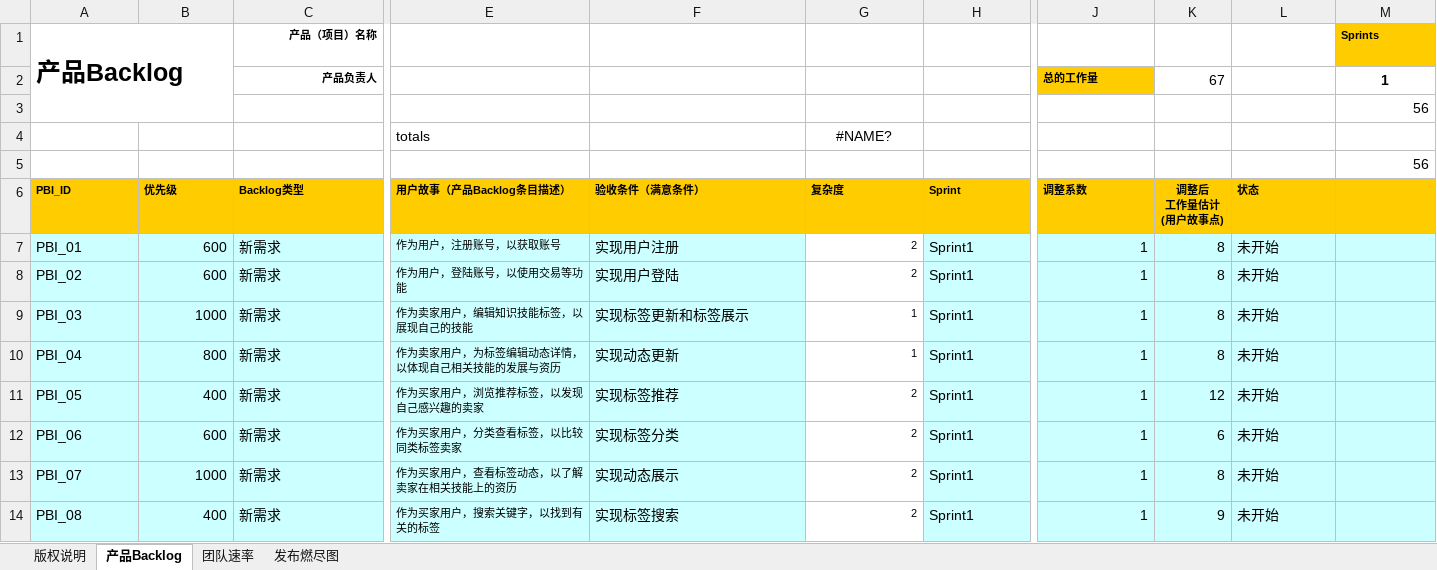
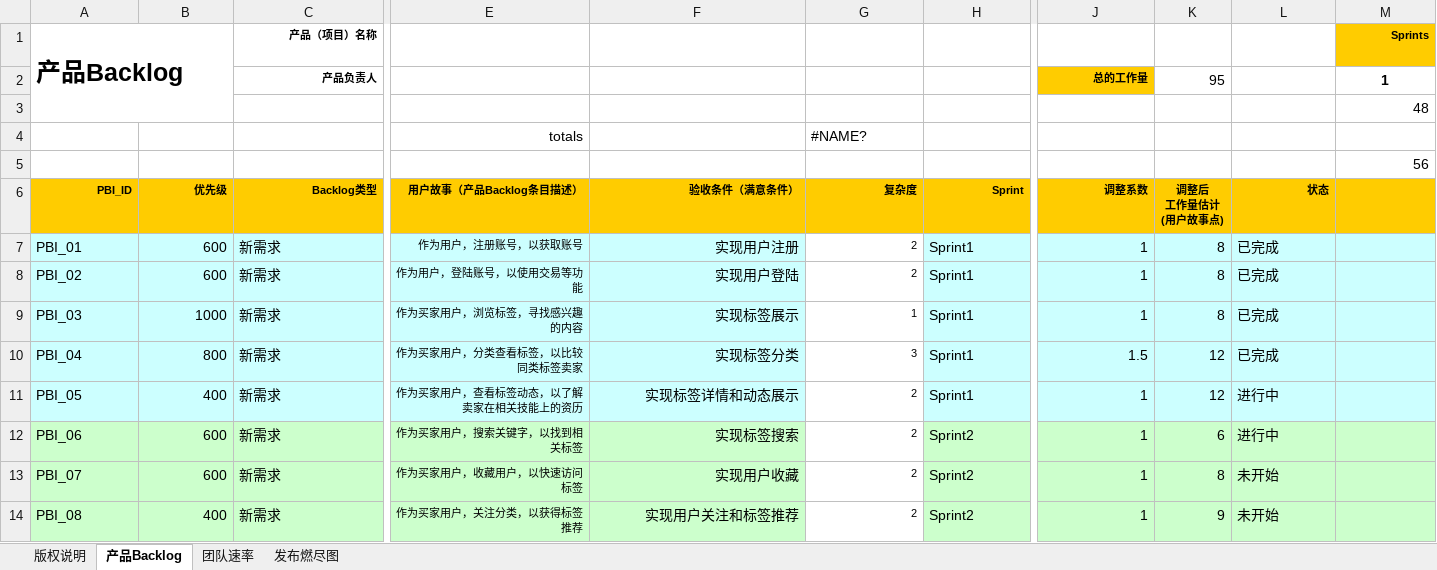
Before and after one commit to Xieyongshen/benshi, an Excel workbook: doc/本事团队-Sprint2文档/产品待办列表（总需求）.xlsx, sheet 产品Backlog, drawn as a sheet; only a part is shown, gaps mark what is left out; values as stored, in another font and other column widths than the file's, no borders; the diff covers the shown part only; the diff names each change by its address in the sheet, - before the commit and + after, or states it on an @@ line.

```diff
--- a/doc/本事团队-Sprint2文档/产品待办列表（总需求）.xlsx (sheet 产品Backlog)
+++ b/doc/本事团队-Sprint2文档/产品待办列表（总需求）.xlsx (sheet 产品Backlog)
-M1 alignment: left
+M1 alignment: right
-J2 alignment: left
+J2 alignment: right
-K2 (调整后 工作量估计 (用户故事点)): 67
+K2 (调整后 工作量估计 (用户故事点)): 95
-M3: 56
+M3: 48
-E4 alignment: left
+E4 alignment: right
-G4 alignment: center
+G4 alignment: left
-A6:H6 alignment: left
+A6:H6 alignment: right
-J6 alignment: left
+J6 alignment: right
-L6 alignment: left
+L6 alignment: right
-E7:F14 alignment: left
+E7:F14 alignment: right
-L7:L10 (状态): 未开始
+L7:L10 (状态): 已完成
-E9 (用户故事（产品Backlog条目描述）): 作为卖家用户，编辑知识技能标签，以展现自己的技能
+E9 (用户故事（产品Backlog条目描述）): 作为买家用户，浏览标签，寻找感兴趣的内容
-F9 (验收条件（满意条件）): 实现标签更新和标签展示
+F9 (验收条件（满意条件）): 实现标签展示
-E10 (用户故事（产品Backlog条目描述）): 作为卖家用户，为标签编辑动态详情，以体现自己相关技能的发展与资历
+E10 (用户故事（产品Backlog条目描述）): 作为买家用户，分类查看标签，以比较同类标签卖家
-F10 (验收条件（满意条件）): 实现动态更新
+F10 (验收条件（满意条件）): 实现标签分类
-G10 (复杂度): 1
+G10 (复杂度): 3
-J10 (调整系数): 1
+J10 (调整系数): 1.5
-K10 (调整后 工作量估计 (用户故事点)): 8
+K10 (调整后 工作量估计 (用户故事点)): 12
-E11 (用户故事（产品Backlog条目描述）): 作为买家用户，浏览推荐标签，以发现自己感兴趣的卖家
+E11 (用户故事（产品Backlog条目描述）): 作为买家用户，查看标签动态，以了解卖家在相关技能上的资历
-F11 (验收条件（满意条件）): 实现标签推荐
+F11 (验收条件（满意条件）): 实现标签详情和动态展示
-L11:L12 (状态): 未开始
+L11:L12 (状态): 进行中
-A12:F14 fill: #CCFFFF
+A12:F14 fill: #CCFFCC
-E12 (用户故事（产品Backlog条目描述）): 作为买家用户，分类查看标签，以比较同类标签卖家
+E12 (用户故事（产品Backlog条目描述）): 作为买家用户，搜索关键字，以找到相关标签
-F12 (验收条件（满意条件）): 实现标签分类
+F12 (验收条件（满意条件）): 实现标签搜索
-H12:H14 (Sprint): Sprint1
+H12:H14 (Sprint): Sprint2
-H12:M14 fill: #CCFFFF
+H12:M14 fill: #CCFFCC
-B13 (优先级): 1000
+B13 (优先级): 600
-E13 (用户故事（产品Backlog条目描述）): 作为买家用户，查看标签动态，以了解卖家在相关技能上的资历
+E13 (用户故事（产品Backlog条目描述）): 作为买家用户，收藏用户，以快速访问标签
-F13 (验收条件（满意条件）): 实现动态展示
+F13 (验收条件（满意条件）): 实现用户收藏
-E14 (用户故事（产品Backlog条目描述）): 作为买家用户，搜索关键字，以找到有关的标签
+E14 (用户故事（产品Backlog条目描述）): 作为买家用户，关注分类，以获得标签推荐
-F14 (验收条件（满意条件）): 实现标签搜索
+F14 (验收条件（满意条件）): 实现用户关注和标签推荐
```
Also changed, not shown: 7 removed rows, 30 edited cells and cell formats elsewhere in this sheet, 4 other files.
